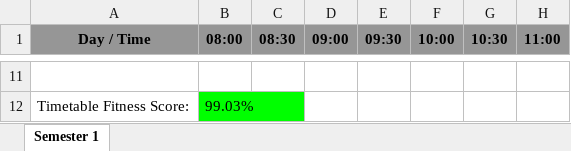
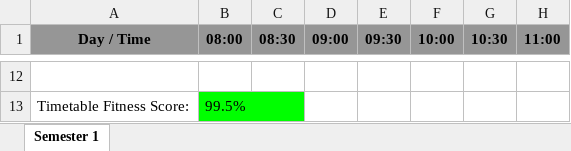
Before and after one commit to wzhaoxuan/CourseTimetableScheduler, an Excel workbook: system_storage/history/programme/BCS-January-2024 S1.xlsx, sheet Semester 1, drawn as a sheet; only a part is shown, gaps mark what is left out; values as stored, in another font and other column widths than the file's, no borders; addresses are those after the commit; the diff covers the shown part only; the diff names each change by its address in the sheet, - before the commit and + after, or states it on an @@ line.

```diff
--- a/system_storage/history/programme/BCS-January-2024 S1.xlsx (sheet Semester 1)
+++ b/system_storage/history/programme/BCS-January-2024 S1.xlsx (sheet Semester 1)
-B13 (08:00): 99.03%
+B13 (08:00): 99.5%
```
Also changed, not shown: 7 added rows, 6 removed rows, 9 edited cells, cell formats and merged cells elsewhere in this sheet, system_storage/history/programme/BCS-September-2024 S1.xlsx, 19 other files.
